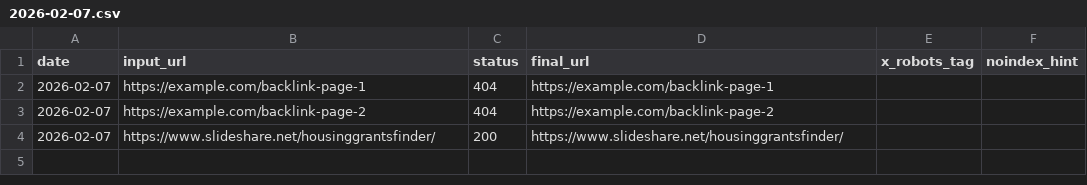
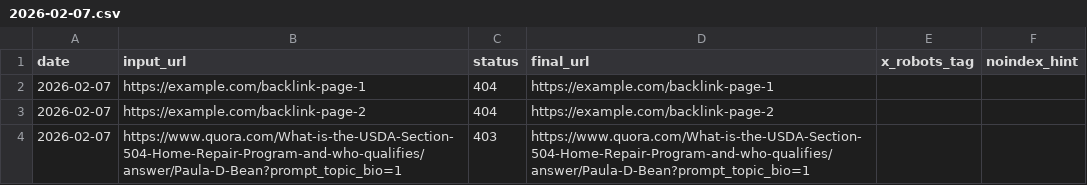
Before and after one commit to grantsbenifits/hub, a CSV file: docs/health/2026-02-07.csv, drawn as a sheet.

```diff
--- a/docs/health/2026-02-07.csv
+++ b/docs/health/2026-02-07.csv
@@ -3,2 +3,2 @@ date,input_url,status,final_url,x_robots_tag,noindex_hint
 2026-02-07,https://example.com/backlink-page-2,404,https://example.com/backlink-page-2,,
-2026-02-07,https://www.slideshare.net/housinggrantsfinder/,200,https://www.slideshare.net/housinggrantsfinder/,,
+2026-02-07,https://www.quora.com/What-is-the-USDA-Section-504-Home-Repair-Program-and-who-qualifies/answer/Paula-D-Bean?prompt_topic_bio=1,403,https://www.quora.com/What-is-the-USDA-Section-504-Home-Repair-Program-and-who-qualifies/answer/Paula-D-Bean?prompt_topic_bio=1,,
```
Also changed, not shown: 4 other files.
